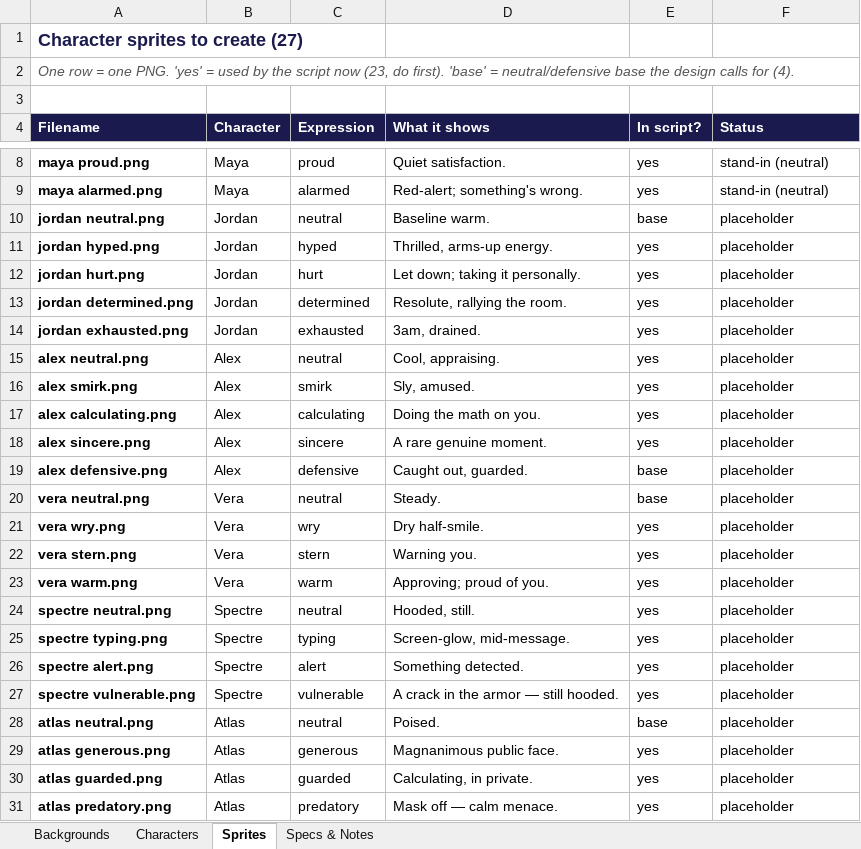
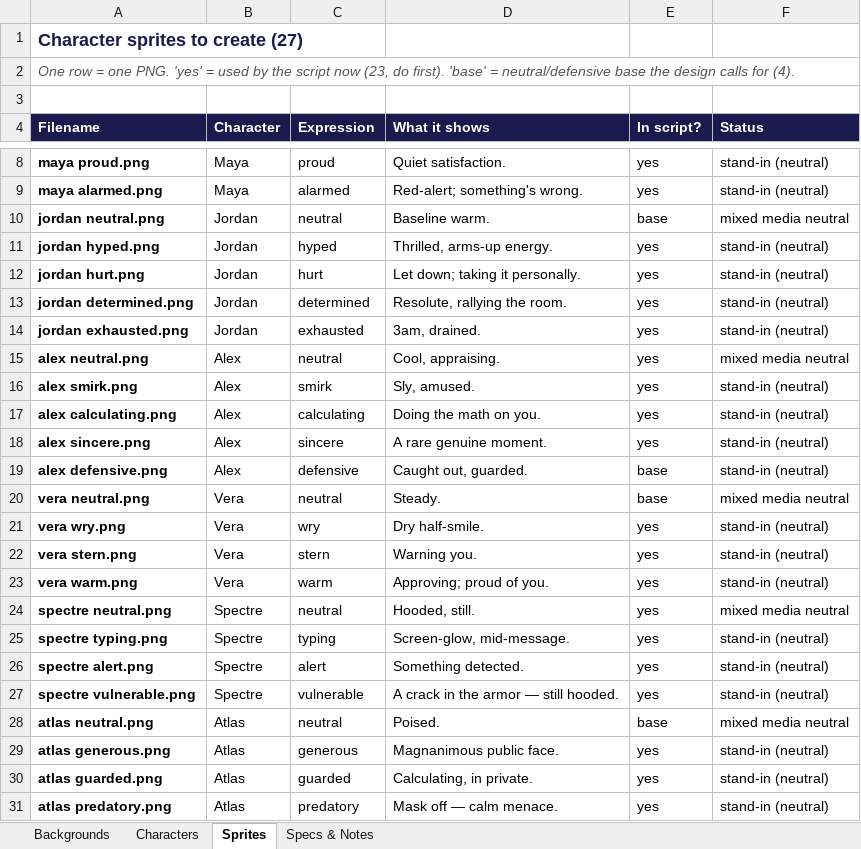
Before and after one commit to ankitbuti/daocubator-visual-novel, an Excel workbook: vault/06 Assets/Art Assets.xlsx, sheet Sprites, drawn as a sheet; only a part is shown, gaps mark what is left out; values as stored, in another font and other column widths than the file's, no borders; the diff names each change by its address in the sheet, - before the commit and + after, or states it on an @@ line.

Commit message:
better neutral art for the characters

```diff
--- a/vault/06 Assets/Art Assets.xlsx (sheet Sprites)
+++ b/vault/06 Assets/Art Assets.xlsx (sheet Sprites)
-F10 (Status): placeholder
+F10 (Status): mixed media neutral
-F11:F14 (Status): placeholder
+F11:F14 (Status): stand-in (neutral)
-F15 (Status): placeholder
+F15 (Status): mixed media neutral
-F16:F19 (Status): placeholder
+F16:F19 (Status): stand-in (neutral)
-F20 (Status): placeholder
+F20 (Status): mixed media neutral
-F21:F23 (Status): placeholder
+F21:F23 (Status): stand-in (neutral)
-F24 (Status): placeholder
+F24 (Status): mixed media neutral
-F25:F27 (Status): placeholder
+F25:F27 (Status): stand-in (neutral)
-F28 (Status): placeholder
+F28 (Status): mixed media neutral
-F29:F31 (Status): placeholder
+F29:F31 (Status): stand-in (neutral)
```
Also changed, not shown: 34 other files.
